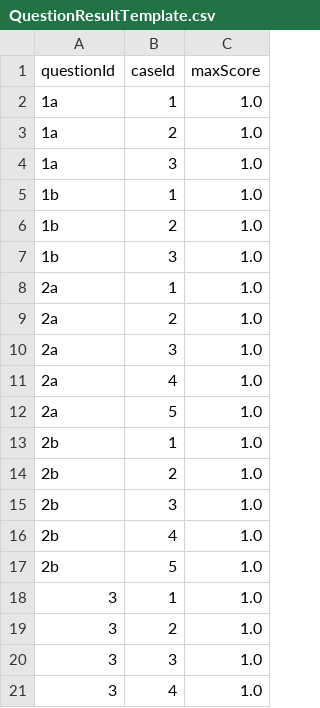
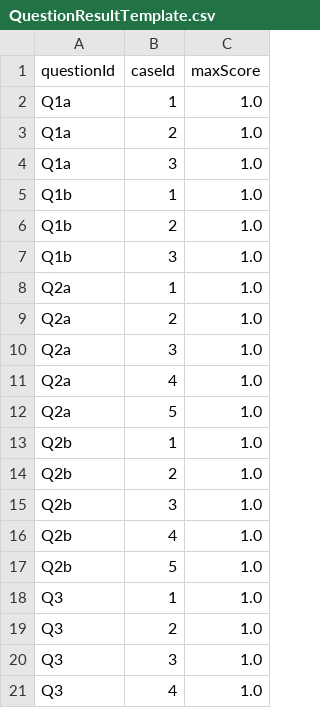
Before and after one commit to marcuschiam2025/CS102, a CSV file: src/model/QuestionResultTemplate.csv, drawn as a sheet.

Commit message:
merged grading question files

```diff
--- a/src/model/QuestionResultTemplate.csv
+++ b/src/model/QuestionResultTemplate.csv
@@ -1,21 +1,21 @@
 questionId,caseId,maxScore
-1a,1,1.0
-1a,2,1.0
-1a,3,1.0
-1b,1,1.0
-1b,2,1.0
-1b,3,1.0
-2a,1,1.0
-2a,2,1.0
-2a,3,1.0
-2a,4,1.0
-2a,5,1.0
-2b,1,1.0
-2b,2,1.0
-2b,3,1.0
-2b,4,1.0
-2b,5,1.0
-3,1,1.0
-3,2,1.0
-3,3,1.0
-3,4,1.0
+Q1a,1,1.0
+Q1a,2,1.0
+Q1a,3,1.0
+Q1b,1,1.0
+Q1b,2,1.0
+Q1b,3,1.0
+Q2a,1,1.0
+Q2a,2,1.0
+Q2a,3,1.0
+Q2a,4,1.0
+Q2a,5,1.0
+Q2b,1,1.0
+Q2b,2,1.0
+Q2b,3,1.0
+Q2b,4,1.0
+Q2b,5,1.0
+Q3,1,1.0
+Q3,2,1.0
+Q3,3,1.0
+Q3,4,1.0
```
Also changed, not shown: 19 other files.
